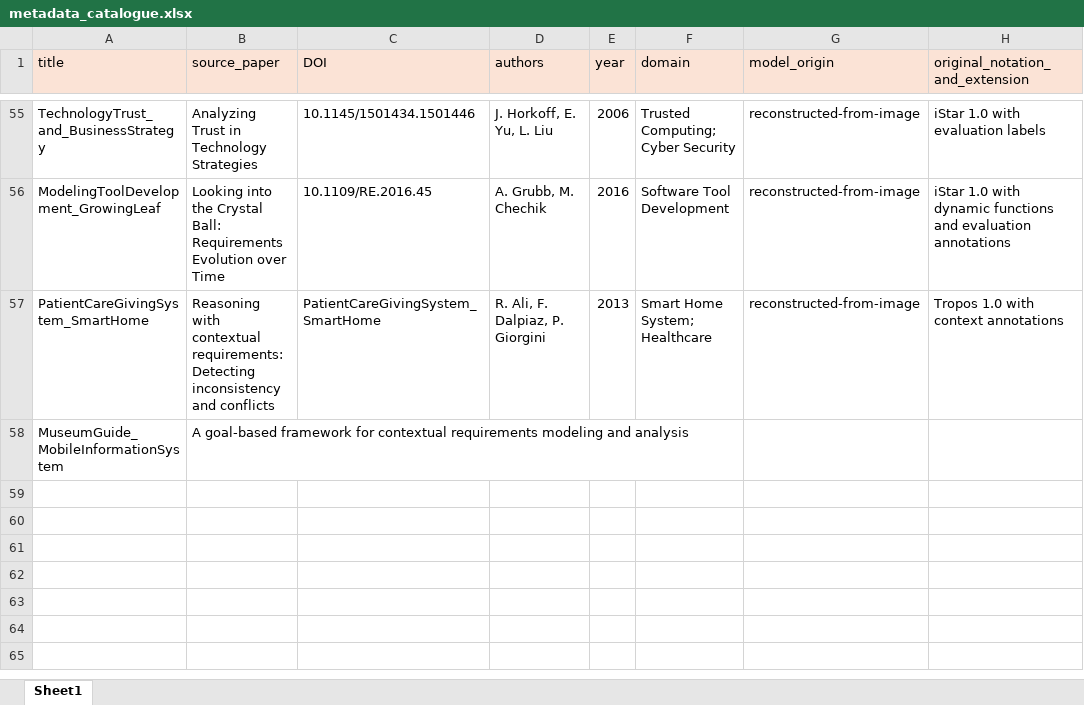
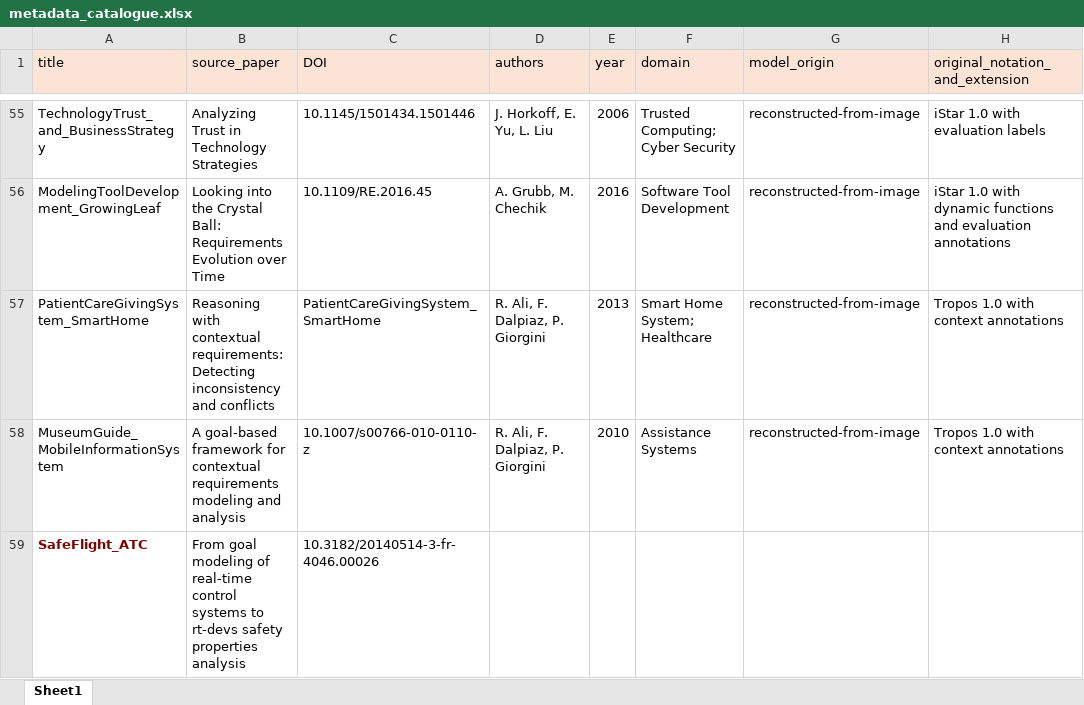
Before and after one commit to esm2345/GoalModelRepository, an Excel workbook: metadata_catalogue.xlsx, sheet Sheet1, drawn as a sheet; only a part is shown, gaps mark what is left out; values as stored, in another font and other column widths than the file's, no borders; the diff names each change by its address in the sheet, - before the commit and + after, or states it on an @@ line.

Commit message:
new entry safe flight

```diff
--- a/metadata_catalogue.xlsx (sheet Sheet1)
+++ b/metadata_catalogue.xlsx (sheet Sheet1)
-C58 (DOI): (empty)
+C58 (DOI): 10.1007/s00766-010-0110-z
-D58 (authors): (empty)
+D58 (authors): R. Ali, F. Dalpiaz, P. Giorgini
-E58 (year): (empty)
+E58 (year): 2010
-F58 (domain): (empty)
+F58 (domain): Assistance Systems
-G58 (model_origin): (empty)
+G58 (model_origin): reconstructed-from-image
-H58 (original_notation_and_extension): (empty)
+H58 (original_notation_and_extension): Tropos 1.0 with context annotations
+row 59: SafeFlight_ATC | From goal modeling of real-time control systems to rt-devs safety properties analysis | 10.3182/20140514-3-fr-4046.00026
```
Also changed, not shown: 4 other files.
